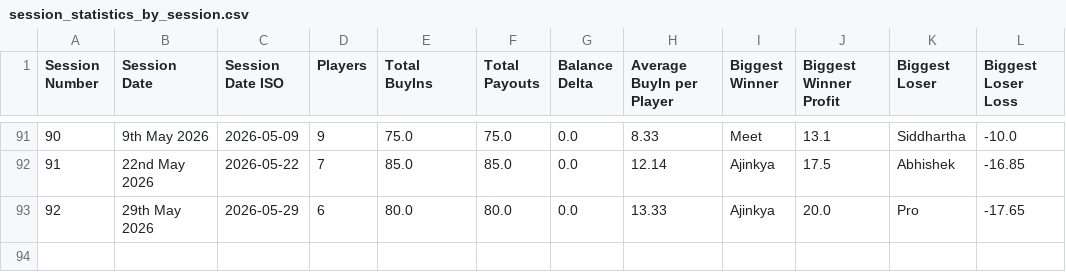
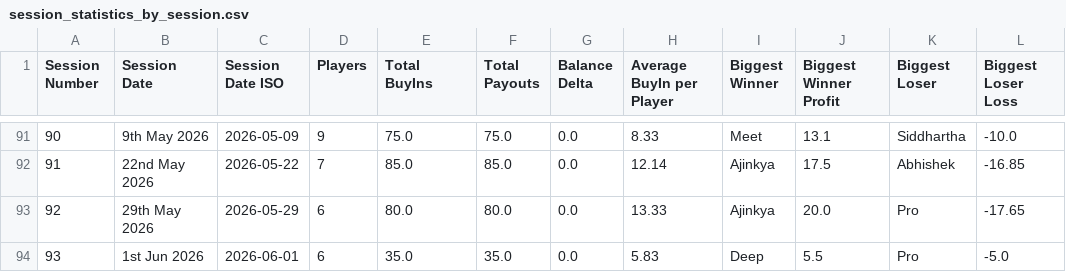
Before and after one commit to meet989898/Poker-Stats, a CSV file: session_statistics_by_session.csv, drawn as a sheet; only a part is shown, gaps mark what is left out; the diff names each change by its address in the sheet, - before the commit and + after, or states it on an @@ line.

```diff
--- a/session_statistics_by_session.csv
+++ b/session_statistics_by_session.csv
+row 94: 93 | 1st Jun 2026 | 2026-06-01 | 6 | 35.0 | 35.0 | 0.0 | 5.83 | Deep | 5.5 | Pro | -5.0
```
Also changed, not shown: player_statistics_by_session.csv.
